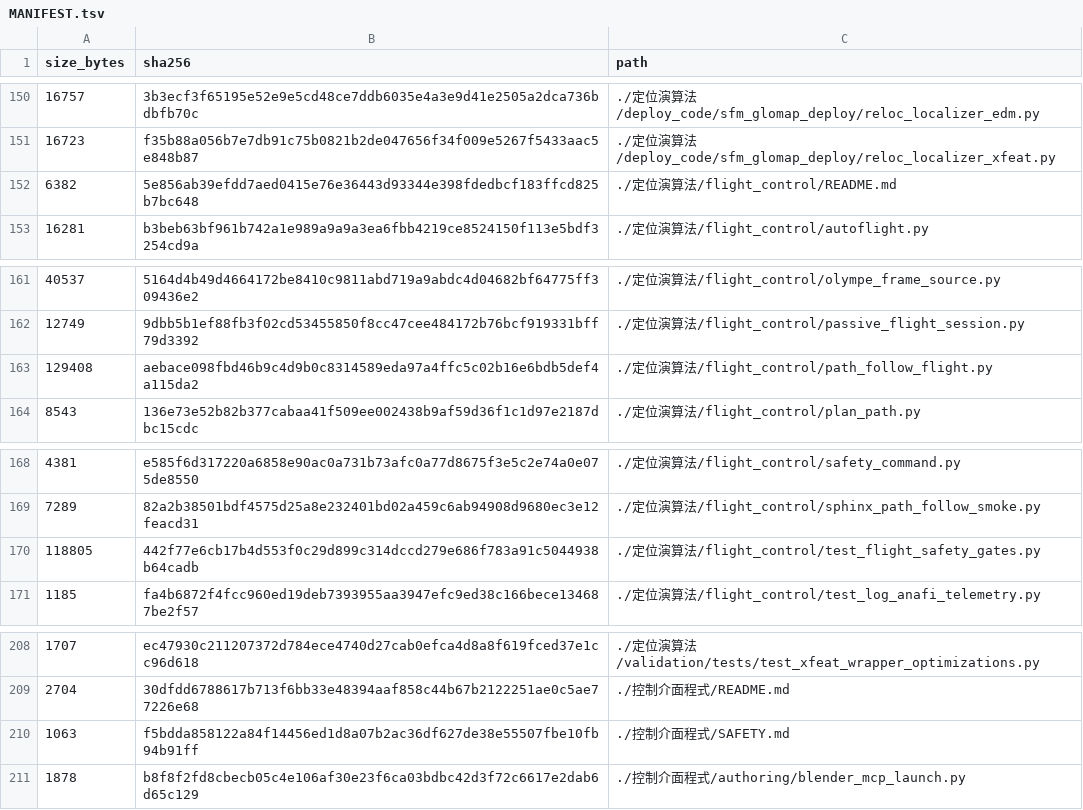
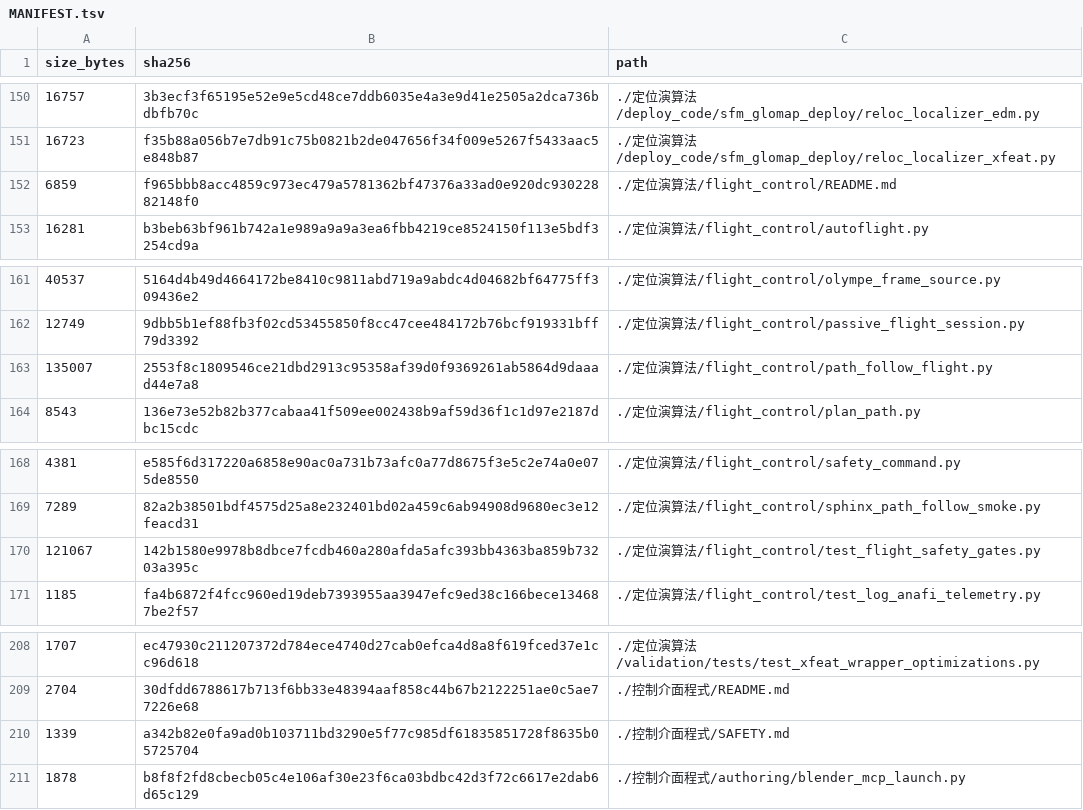
Before and after one commit to 1122-gggggg/wulai-sfm-localization, a TSV file: MANIFEST.tsv, drawn as a sheet; only a part is shown, gaps mark what is left out; removed rows and columns are numbered as before the commit, all else as after; the diff names each change by its address in the sheet, - before the commit and + after, or states it on an @@ line.

```diff
--- a/MANIFEST.tsv
+++ b/MANIFEST.tsv
-row 152: 6382 | 5e856ab39efdd7aed0415e76e36443d93344e398fdedbcf183ffcd825b7bc648 | ./定位演算法/flight_control/README.md
+row 152: 6859 | f965bbb8acc4859c973ec479a5781362bf47376a33ad0e920dc93022882148f0 | ./定位演算法/flight_control/README.md
-row 163: 129408 | aebace098fbd46b9c4d9b0c8314589eda97a4ffc5c02b16e6bdb5def4a115da2 | ./定位演算法/flight_control/path_follow_flight.py
+row 163: 135007 | 2553f8c1809546ce21dbd2913c95358af39d0f9369261ab5864d9daaad44e7a8 | ./定位演算法/flight_control/path_follow_flight.py
-row 170: 118805 | 442f77e6cb17b4d553f0c29d899c314dccd279e686f783a91c5044938b64cadb | ./定位演算法/flight_control/test_flight_safety_gates.py
+row 170: 121067 | 142b1580e9978b8dbce7fcdb460a280afda5afc393bb4363ba859b73203a395c | ./定位演算法/flight_control/test_flight_safety_gates.py
-row 210: 1063 | f5bdda858122a84f14456ed1d8a07b2ac36df627de38e55507fbe10fb94b91ff | ./控制介面程式/SAFETY.md
+row 210: 1339 | a342b82e0fa9ad0b103711bd3290e5f77c985df61835851728f8635b05725704 | ./控制介面程式/SAFETY.md
```
Also changed, not shown: 5 other files.
